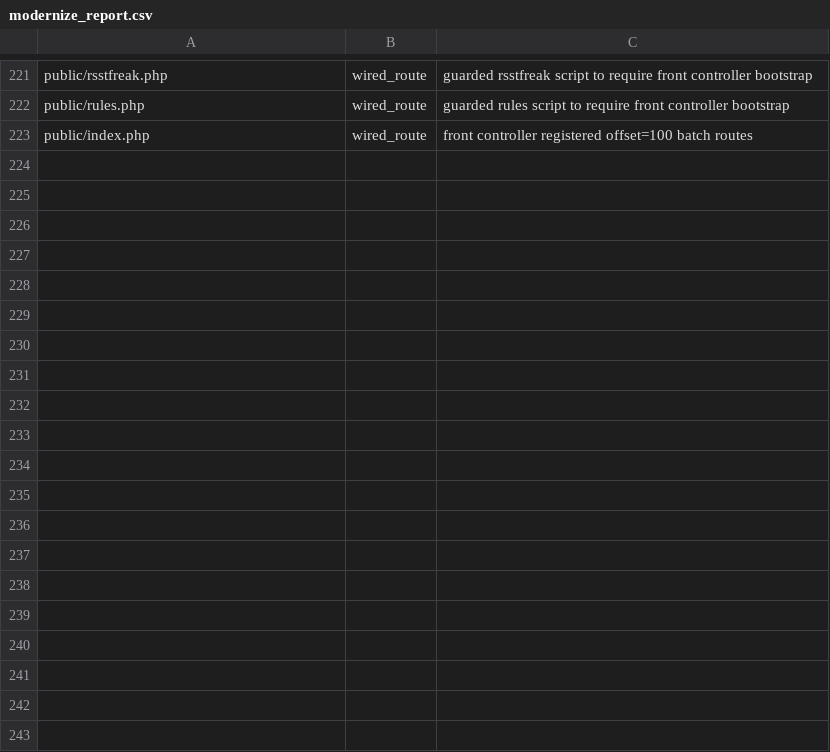
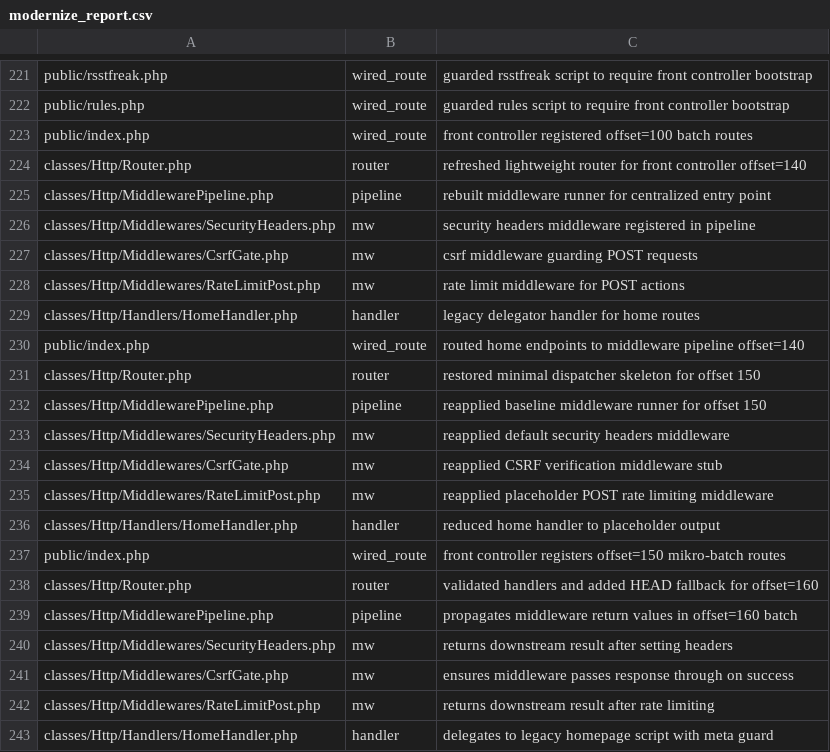
Before and after one commit to trackerone/Pu-239, a CSV file: tools/modernize_report.csv, drawn as a sheet; only a part is shown, gaps mark what is left out; the diff covers the shown part only; the diff names each change by its address in the sheet, - before the commit and + after, or states it on an @@ line.

Commit message:
feat(http): front controller + router + middleware (batch offset=170)

```diff
--- a/tools/modernize_report.csv
+++ b/tools/modernize_report.csv
+row 224: classes/Http/Router.php | router | refreshed lightweight router for front controller offset=140
+row 225: classes/Http/MiddlewarePipeline.php | pipeline | rebuilt middleware runner for centralized entry point
+row 226: classes/Http/Middlewares/SecurityHeaders.php | mw | security headers middleware registered in pipeline
+row 227: classes/Http/Middlewares/CsrfGate.php | mw | csrf middleware guarding POST requests
+row 228: classes/Http/Middlewares/RateLimitPost.php | mw | rate limit middleware for POST actions
+row 229: classes/Http/Handlers/HomeHandler.php | handler | legacy delegator handler for home routes
+row 230: public/index.php | wired_route | routed home endpoints to middleware pipeline offset=140
+row 231: classes/Http/Router.php | router | restored minimal dispatcher skeleton for offset 150
+row 232: classes/Http/MiddlewarePipeline.php | pipeline | reapplied baseline middleware runner for offset 150
+row 233: classes/Http/Middlewares/SecurityHeaders.php | mw | reapplied default security headers middleware
+row 234: classes/Http/Middlewares/CsrfGate.php | mw | reapplied CSRF verification middleware stub
+row 235: classes/Http/Middlewares/RateLimitPost.php | mw | reapplied placeholder POST rate limiting middleware
+row 236: classes/Http/Handlers/HomeHandler.php | handler | reduced home handler to placeholder output
+row 237: public/index.php | wired_route | front controller registers offset=150 mikro-batch routes
+row 238: classes/Http/Router.php | router | validated handlers and added HEAD fallback for offset=160
+row 239: classes/Http/MiddlewarePipeline.php | pipeline | propagates middleware return values in offset=160 batch
+row 240: classes/Http/Middlewares/SecurityHeaders.php | mw | returns downstream result after setting headers
+row 241: classes/Http/Middlewares/CsrfGate.php | mw | ensures middleware passes response through on success
+row 242: classes/Http/Middlewares/RateLimitPost.php | mw | returns downstream result after rate limiting
+row 243: classes/Http/Handlers/HomeHandler.php | handler | delegates to legacy homepage script with meta guard
```
Also changed, not shown: 17 added rows elsewhere in this file, 18 other files.
